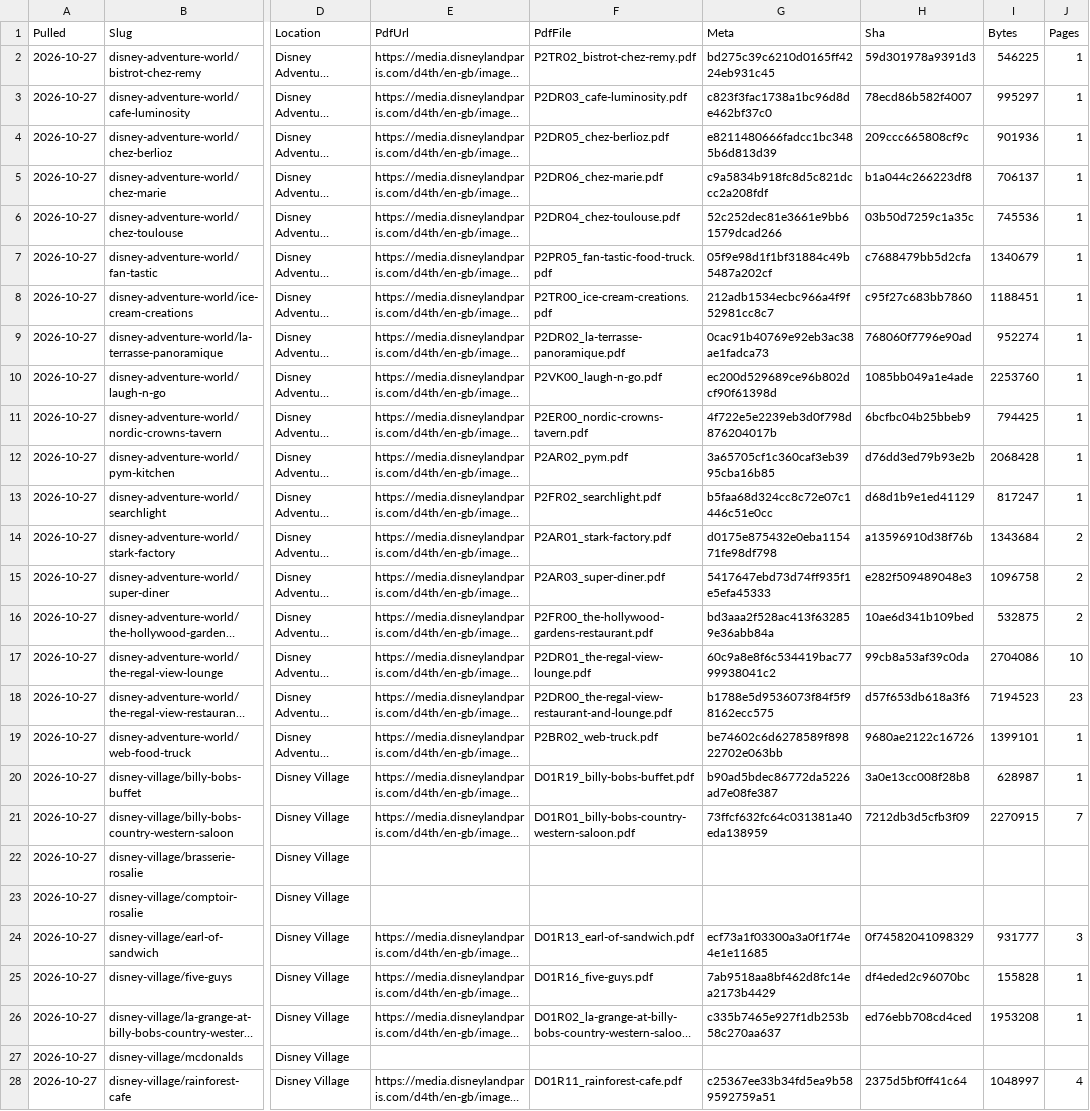
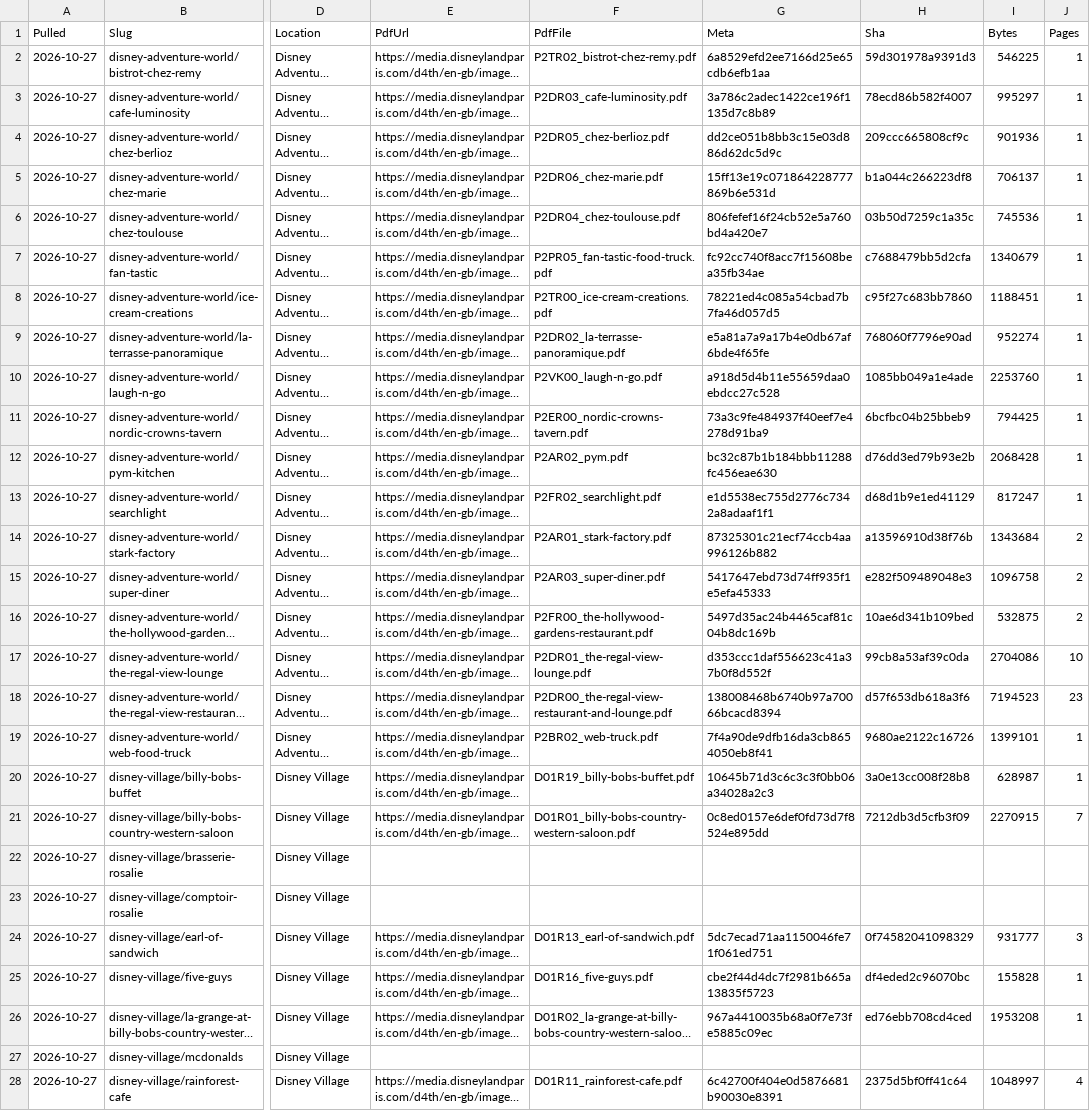
Before and after one commit to scoopdisney/paris-menu-watch, a CSV file: data/venues.csv, drawn as a sheet; only a part is shown, gaps mark what is left out; long unchanged cells end in …; the diff covers the shown part only; the diff names each change by its address in the sheet, - before the commit and + after, or states it on an @@ line.

```diff
--- a/data/venues.csv
+++ b/data/venues.csv
-G2 (Meta): bd275c39c6210d0165ff4224eb931c45
+G2 (Meta): 6a8529efd2ee7166d25e65cdb6efb1aa
-G3 (Meta): c823f3fac1738a1bc96d8de462bf37c0
+G3 (Meta): 3a786c2adec1422ce196f1135d7c8b89
-G4 (Meta): e8211480666fadcc1bc3485b6d813d39
+G4 (Meta): dd2ce051b8bb3c15e03d886d62dc5d9c
-G5 (Meta): c9a5834b918fc8d5c821dccc2a208fdf
+G5 (Meta): 15ff13e19c071864228777869b6e531d
-G6 (Meta): 52c252dec81e3661e9bb61579dcad266
+G6 (Meta): 806fefef16f24cb52e5a760bd4a420e7
-G7 (Meta): 05f9e98d1f1bf31884c49b5487a202cf
+G7 (Meta): fc92cc740f8acc7f15608bea35fb34ae
-G8 (Meta): 212adb1534ecbc966a4f9f52981cc8c7
+G8 (Meta): 78221ed4c085a54cbad7b7fa46d057d5
-G9 (Meta): 0cac91b40769e92eb3ac38ae1fadca73
+G9 (Meta): e5a81a7a9a17b4e0db67af6bde4f65fe
-G10 (Meta): ec200d529689ce96b802dcf90f61398d
+G10 (Meta): a918d5d4b11e55659daa0ebdcc27c528
-G11 (Meta): 4f722e5e2239eb3d0f798d876204017b
+G11 (Meta): 73a3c9fe484937f40eef7e4278d91ba9
-G12 (Meta): 3a65705cf1c360caf3eb3995cba16b85
+G12 (Meta): bc32c87b1b184bbb11288fc456eae630
-G13 (Meta): b5faa68d324cc8c72e07c1446c51e0cc
+G13 (Meta): e1d5538ec755d2776c7342a8adaaf1f1
-G14 (Meta): d0175e875432e0eba115471fe98df798
+G14 (Meta): 87325301c21ecf74ccb4aa996126b882
-G16 (Meta): bd3aaa2f528ac413f632859e36abb84a
+G16 (Meta): 5497d35ac24b4465caf81c04b8dc169b
-G17 (Meta): 60c9a8e8f6c534419bac7799938041c2
+G17 (Meta): d353ccc1daf556623c41a37b0f8d552f
-G18 (Meta): b1788e5d9536073f84f5f98162ecc575
+G18 (Meta): 138008468b6740b97a70066bcacd8394
-G19 (Meta): be74602c6d6278589f89822702e063bb
+G19 (Meta): 7f4a90de9dfb16da3cb8654050eb8f41
-G20 (Meta): b90ad5bdec86772da5226ad7e08fe387
+G20 (Meta): 10645b71d3c6c3c3f0bb06a34028a2c3
-G21 (Meta): 73ffcf632fc64c031381a40eda138959
+G21 (Meta): 0c8ed0157e6def0fd73d7f8524e895dd
-G24 (Meta): ecf73a1f03300a3a0f1f74e4e1e11685
+G24 (Meta): 5dc7ecad71aa1150046fe71f061ed751
-G25 (Meta): 7ab9518aa8bf462d8fc14ea2173b4429
+G25 (Meta): cbe2f44d4dc7f2981b665a13835f5723
-G26 (Meta): c335b7465e927f1db253b58c270aa637
+G26 (Meta): 967a4410035b68a0f7e73fe5885c09ec
-G28 (Meta): c25367ee33b34fd5ea9b589592759a51
+G28 (Meta): 6c42700f404e0d5876681b90030e8391
```
Also changed, not shown: 55 edited cells elsewhere in this file, data/prices.csv.
